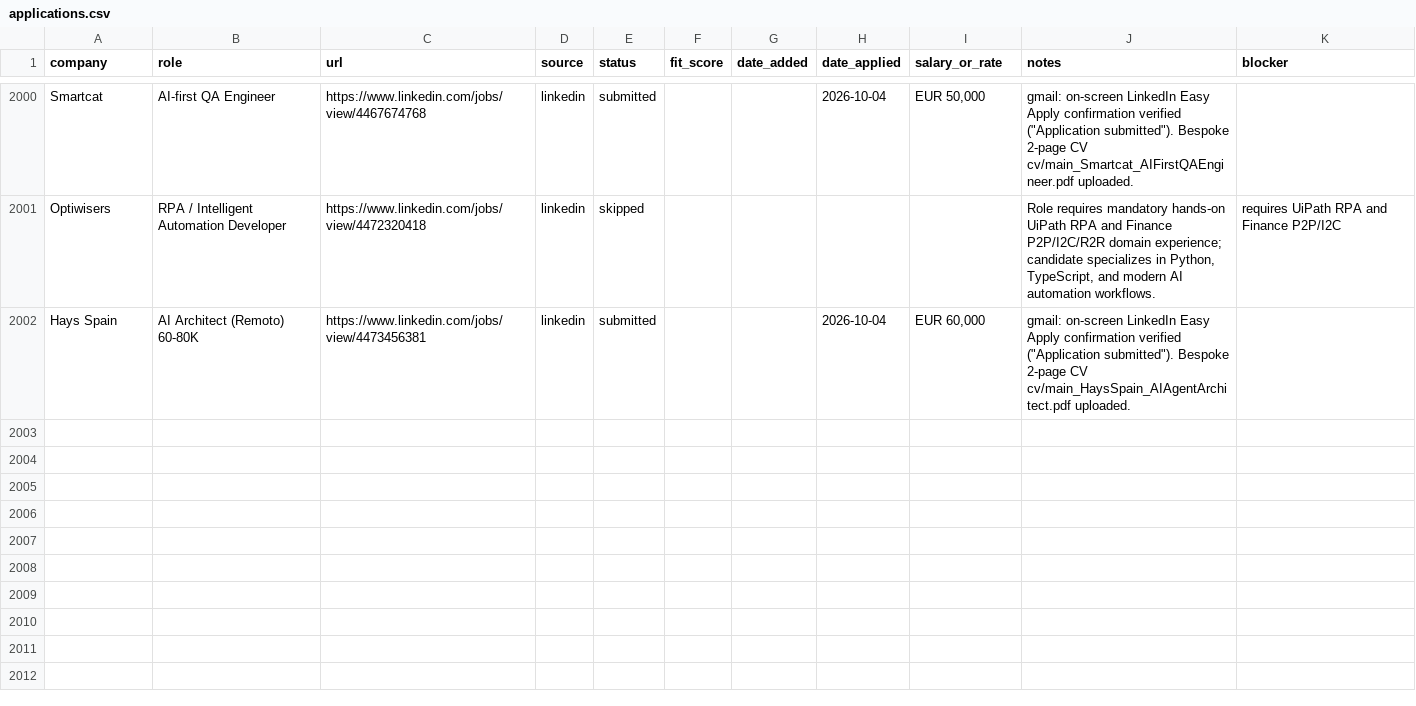
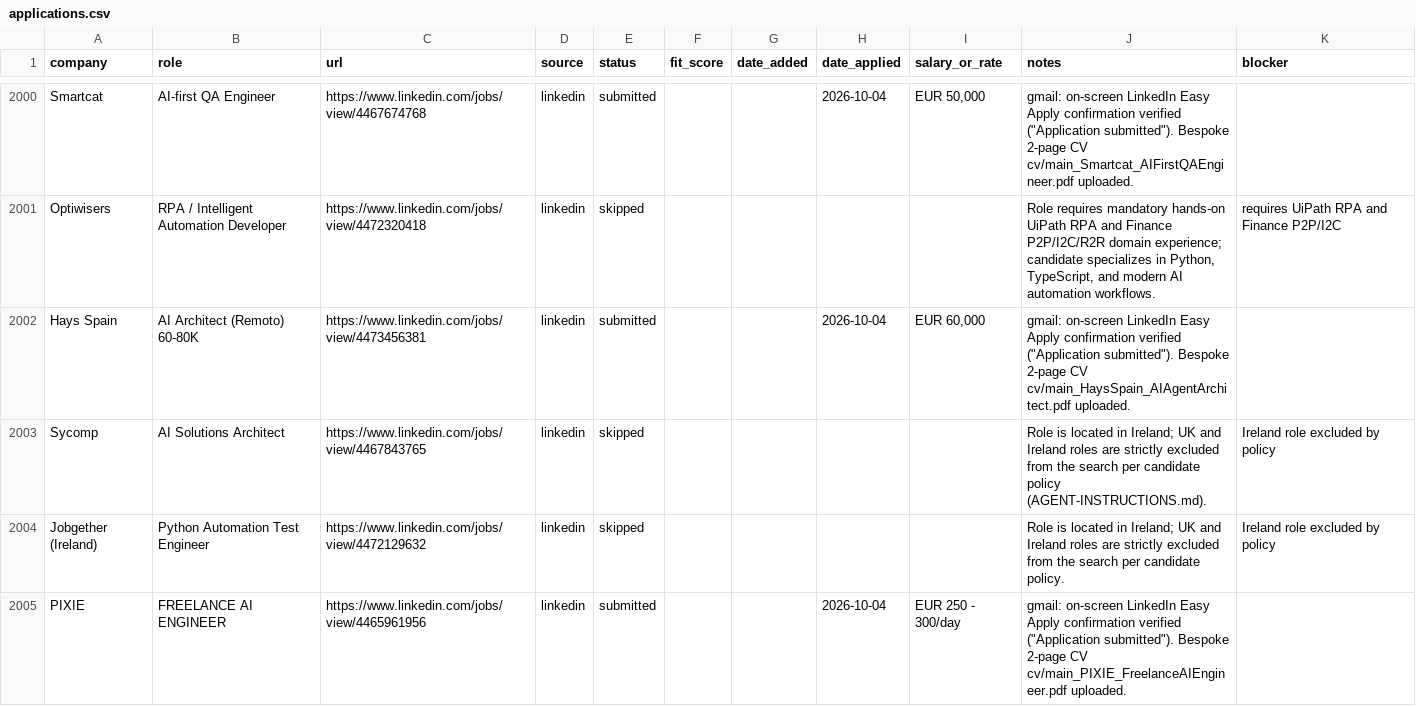
Before and after one commit to prab-gupta/job-hunt, a CSV file: data/csvs/applications.csv, drawn as a sheet; only a part is shown, gaps mark what is left out.

```diff
--- a/data/csvs/applications.csv
+++ b/data/csvs/applications.csv
@@ -2116 +2116,4 @@ Optiwisers,RPA / Intelligent Automation Developer,https://www.linkedin.com/jobs/
 Hays Spain,AI Architect (Remoto) 60-80K,https://www.linkedin.com/jobs/view/4473456381,linkedin,submitted,,,2026-10-04,"EUR 60,000","gmail: on-screen LinkedIn Easy Apply confirmation verified (""Application submitted""). Bespoke 2-page CV cv/main_HaysSpain_AIAgentArchitect.pdf uploaded.",
+Sycomp,AI Solutions Architect,https://www.linkedin.com/jobs/view/4467843765,linkedin,skipped,,,,,Role is located in Ireland; UK and Ireland roles are strictly excluded from the search per candidate policy (AGENT-INSTRUCTIONS.md).,Ireland role excluded by policy
+Jobgether (Ireland),Python Automation Test Engineer,https://www.linkedin.com/jobs/view/4472129632,linkedin,skipped,,,,,Role is located in Ireland; UK and Ireland roles are strictly excluded from the search per candidate policy.,Ireland role excluded by policy
+PIXIE,FREELANCE AI ENGINEER,https://www.linkedin.com/jobs/view/4465961956,linkedin,submitted,,,2026-10-04,EUR 250 - 300/day,"gmail: on-screen LinkedIn Easy Apply confirmation verified (""Application submitted""). Bespoke 2-page CV cv/main_PIXIE_FreelanceAIEngineer.pdf uploaded.",
```
Also changed, not shown: applications.csv, loop/applications.csv, 2 other files.
